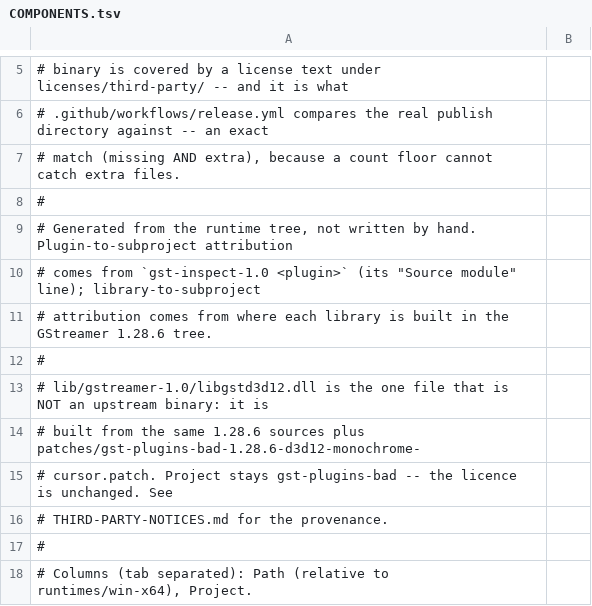
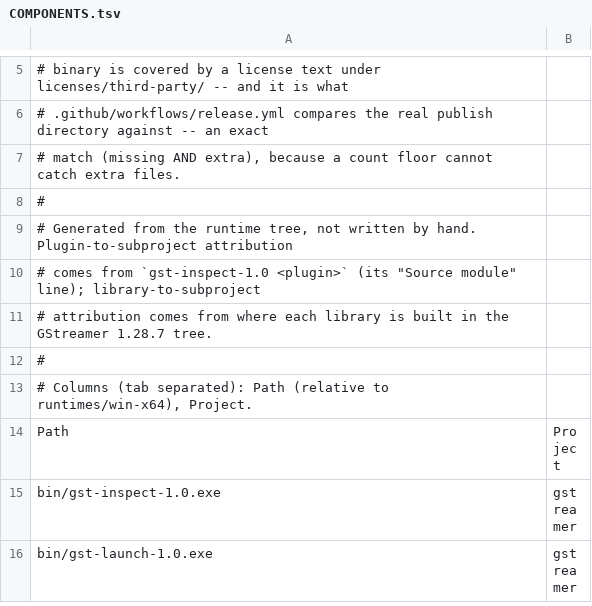
Before and after one commit to masa-iwm/ProcessRecorderApp, a TSV file: licenses/third-party/COMPONENTS.tsv, drawn as a sheet; only a part is shown, gaps mark what is left out; the shorter side is filled out with more unchanged rows.

```diff
--- a/licenses/third-party/COMPONENTS.tsv
+++ b/licenses/third-party/COMPONENTS.tsv
@@ -10,8 +10,3 @@
 # comes from `gst-inspect-1.0 <plugin>` (its "Source module" line); library-to-subproject
-# attribution comes from where each library is built in the GStreamer 1.28.6 tree.
-#
-# lib/gstreamer-1.0/libgstd3d12.dll is the one file that is NOT an upstream binary: it is
-# built from the same 1.28.6 sources plus patches/gst-plugins-bad-1.28.6-d3d12-monochrome-
-# cursor.patch. Project stays gst-plugins-bad -- the licence is unchanged. See
-# THIRD-PARTY-NOTICES.md for the provenance.
+# attribution comes from where each library is built in the GStreamer 1.28.7 tree.
 #
```
Also changed, not shown: licenses/third-party/COMPONENTS-msvc.tsv, licenses/third-party/SOURCES.tsv, 11 other files.
